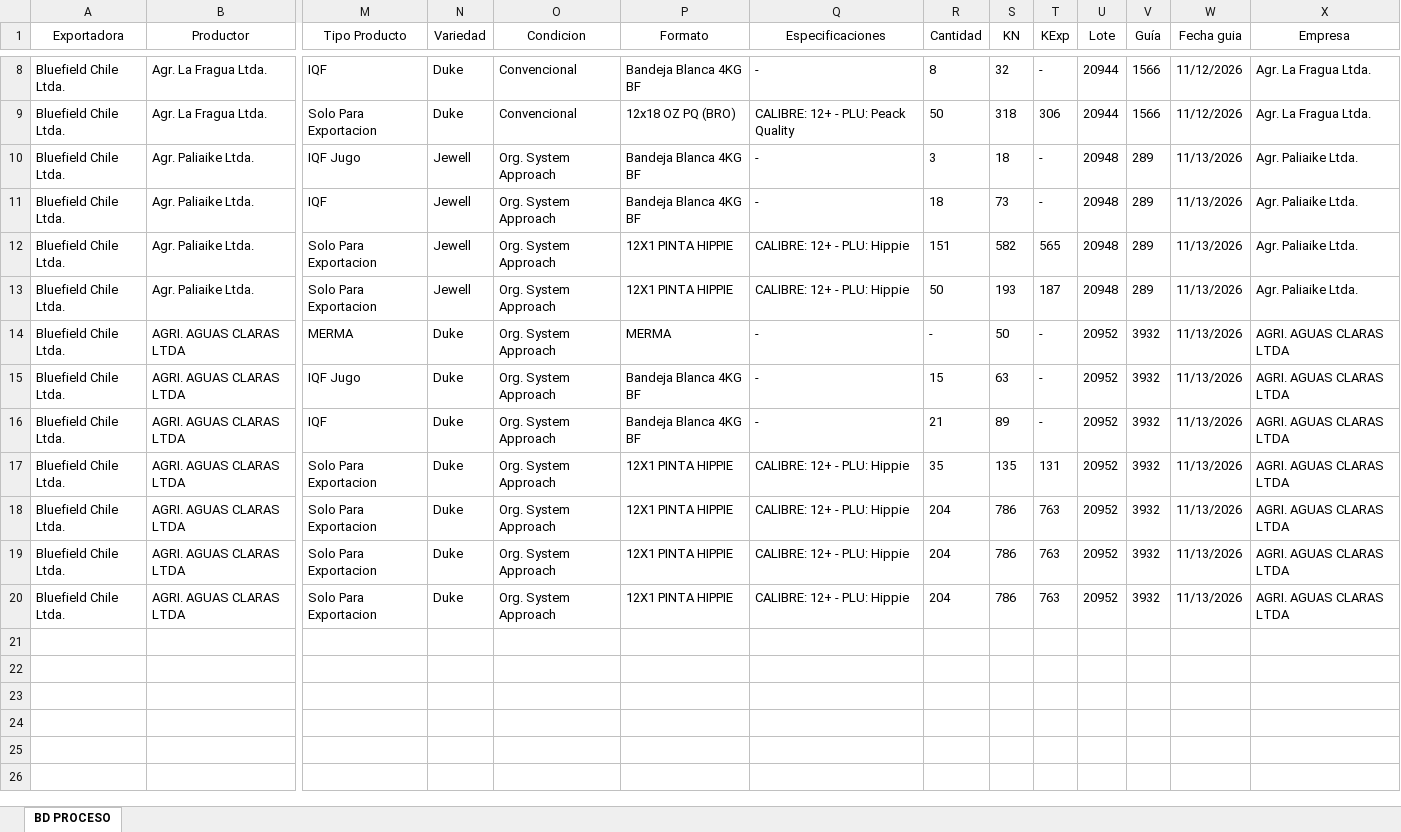
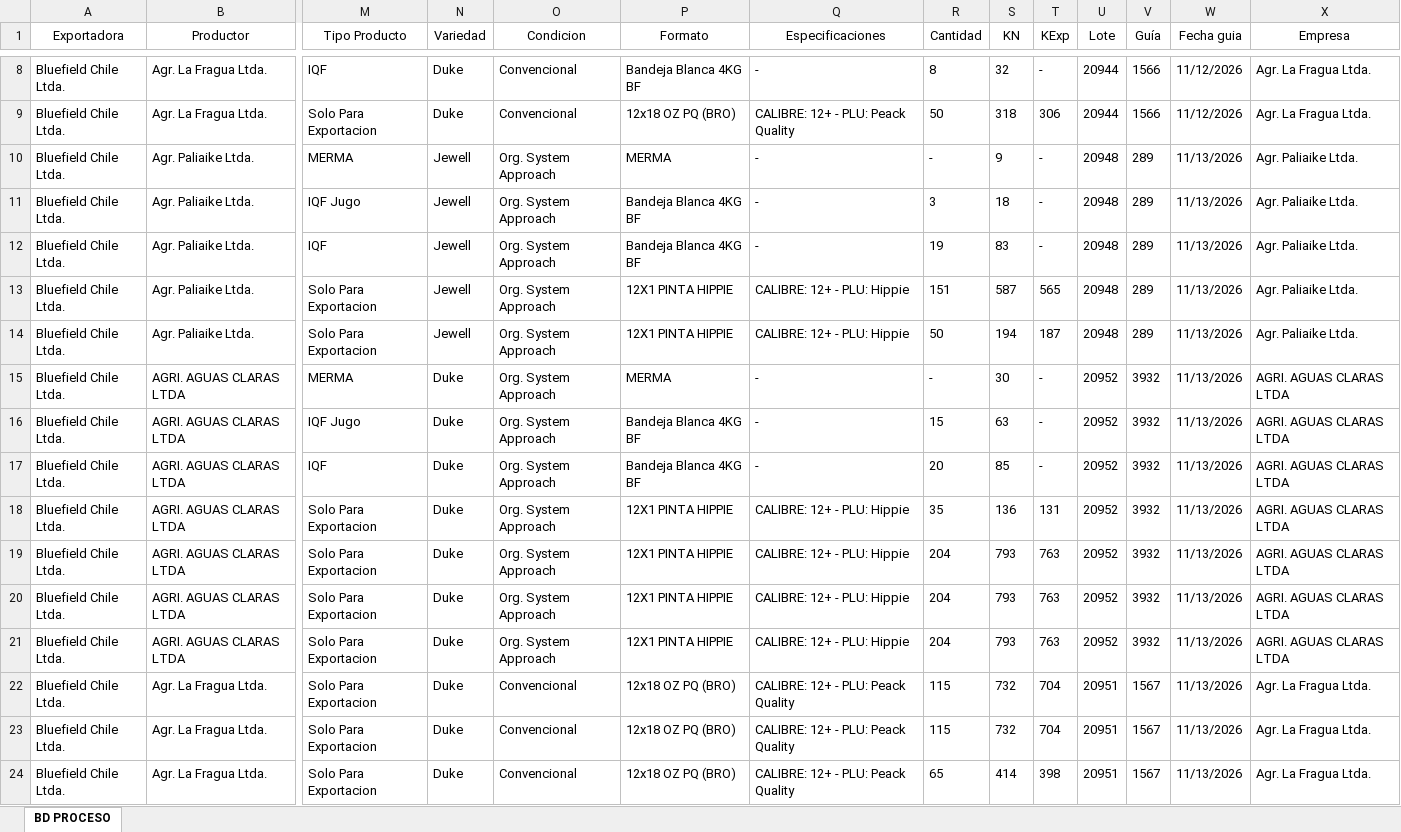
Before and after one commit to JFEGestion/Visor-Temporada-de-arandanos, an Excel workbook: Procesos.xlsx, sheet BD PROCESO, drawn as a sheet; only a part is shown, gaps mark what is left out; values as stored, in another font and other column widths than the file's, no borders; addresses are those after the commit; rows hold the shown columns only; the diff names each change by its address in the sheet, - before the commit and + after, or states it on an @@ line.

Commit message:
Add files via upload

```diff
--- a/Procesos.xlsx (sheet BD PROCESO)
+++ b/Procesos.xlsx (sheet BD PROCESO)
+row 10: Bluefield Chile Ltda. | Agr. Paliaike Ltda. | MERMA | Jewell | Org. System Approach | MERMA | - | - | 9 | - | 20948 | 289 | 11/13/2026 | Agr. Paliaike Ltda.
-R12 (Cantidad): 18
+R12 (Cantidad): 19
-S12 (KN): 73
+S12 (KN): 83
-S13 (KN): 582
+S13 (KN): 587
-S14 (KN): 193
+S14 (KN): 194
-S15 (KN): 50
+S15 (KN): 30
-R17 (Cantidad): 21
+R17 (Cantidad): 20
-S17 (KN): 89
+S17 (KN): 85
-S18 (KN): 135
+S18 (KN): 136
-S19:S21 (KN): 786
+S19:S21 (KN): 793
+row 22: Bluefield Chile Ltda. | Agr. La Fragua Ltda. | Solo Para Exportacion | Duke | Convencional | 12x18 OZ PQ (BRO) | CALIBRE: 12+ - PLU: Peack Quality | 115 | 732 | 704 | 20951 | 1567 | 11/13/2026 | Agr. La Fragua Ltda.
+row 23: Bluefield Chile Ltda. | Agr. La Fragua Ltda. | Solo Para Exportacion | Duke | Convencional | 12x18 OZ PQ (BRO) | CALIBRE: 12+ - PLU: Peack Quality | 115 | 732 | 704 | 20951 | 1567 | 11/13/2026 | Agr. La Fragua Ltda.
+row 24: Bluefield Chile Ltda. | Agr. La Fragua Ltda. | Solo Para Exportacion | Duke | Convencional | 12x18 OZ PQ (BRO) | CALIBRE: 12+ - PLU: Peack Quality | 65 | 414 | 398 | 20951 | 1567 | 11/13/2026 | Agr. La Fragua Ltda.
```
